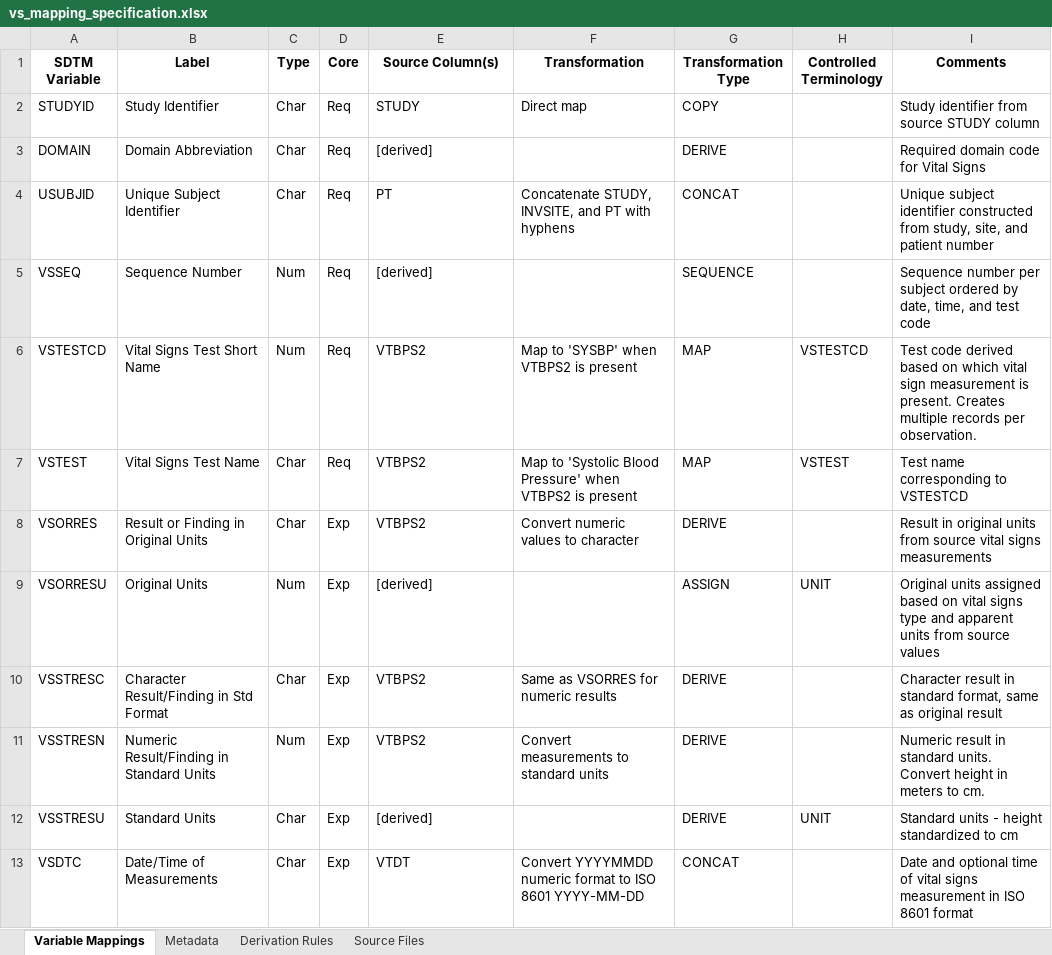
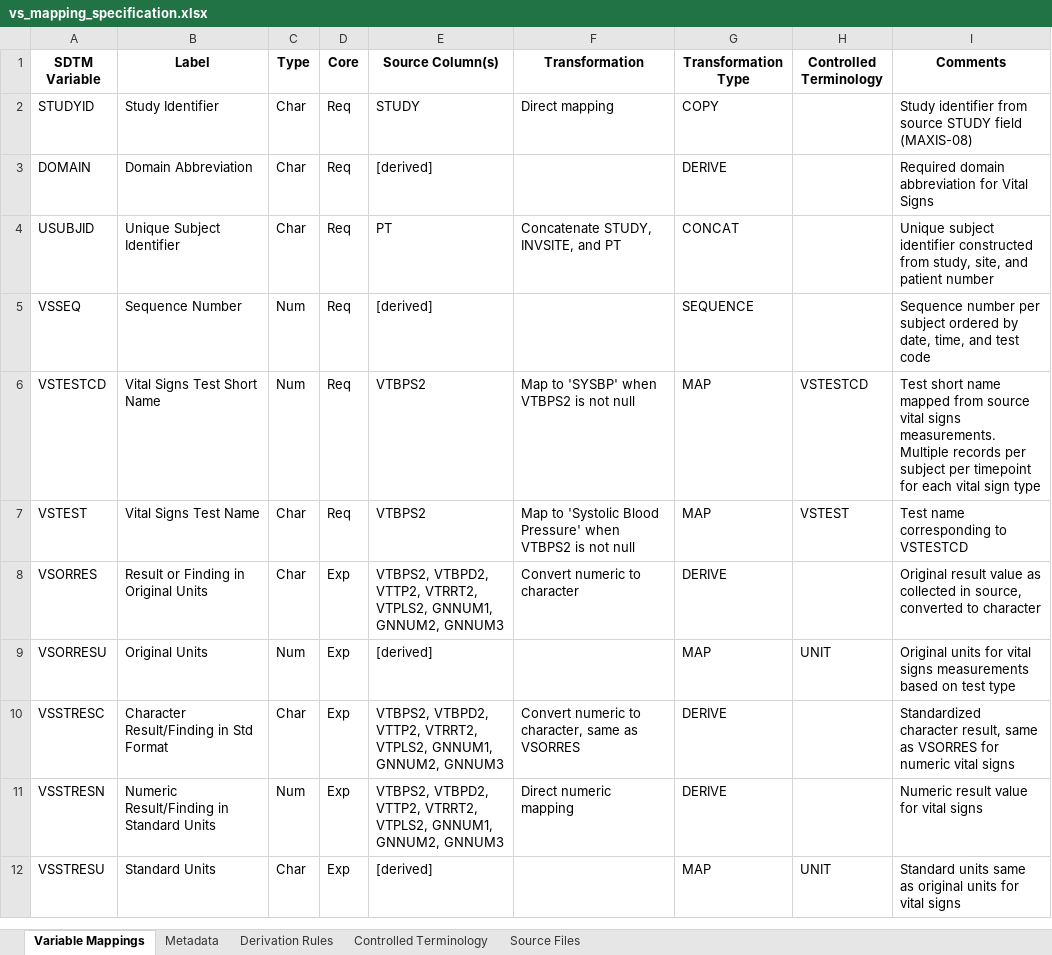
Before and after one commit to siddharthchauhan/ETL, an Excel workbook: sdtm_workspace/mapping_specs/vs_mapping_specification.xlsx, sheet Variable Mappings, drawn as a sheet; only a part is shown; values as stored, in another font and other column widths than the file's, no borders; removed rows and columns are numbered as before the commit, all else as after; the diff covers the shown part only; the diff names each change by its address in the sheet, - before the commit and + after, or states it on an @@ line.

```diff
--- a/sdtm_workspace/mapping_specs/vs_mapping_specification.xlsx (sheet Variable Mappings)
+++ b/sdtm_workspace/mapping_specs/vs_mapping_specification.xlsx (sheet Variable Mappings)
+sheet tab: Controlled Terminology
-F2 (Transformation): Direct map
+F2 (Transformation): Direct mapping
-I2 (Comments): …source STUDY column
+I2 (Comments): …source STUDY field (MAXIS-08)
-I3 (Comments): Required domain code for Vital Signs
+I3 (Comments): Required domain abbreviation for Vital Signs
-F4 (Transformation): Concatenate STUDY, INVSITE, and PT with hyphens
+F4 (Transformation): Concatenate STUDY, INVSITE, and PT
-F6 (Transformation): Map to 'SYSBP' when VTBPS2 is present
+F6 (Transformation): Map to 'SYSBP' when VTBPS2 is not null
-I6 (Comments): Test code derived based on which vital sign measurement is present. Creates multiple records per observation.
+I6 (Comments): Test short name mapped from source vital signs measurements. Multiple records per subject per timepoint for each vital sign type
-F7 (Transformation): …VTBPS2 is present
+F7 (Transformation): …VTBPS2 is not null
-E8 (Source Column(s)): VTBPS2
+E8 (Source Column(s)): VTBPS2, VTBPD2, VTTP2, VTRRT2, VTPLS2, GNNUM1, GNNUM2, GNNUM3
-F8 (Transformation): Convert numeric values to character
+F8 (Transformation): Convert numeric to character
-I8 (Comments): Result in original units from source vital signs measurements
+I8 (Comments): Original result value as collected in source, converted to character
-G9 (Transformation Type): ASSIGN
+G9 (Transformation Type): MAP
-I9 (Comments): Original units assigned based on vital signs type and apparent units from source values
+I9 (Comments): Original units for vital signs measurements based on test type
-E10:E11 (Source Column(s)): VTBPS2
+E10:E11 (Source Column(s)): VTBPS2, VTBPD2, VTTP2, VTRRT2, VTPLS2, GNNUM1, GNNUM2, GNNUM3
-F10 (Transformation): Same as VSORRES for numeric results
+F10 (Transformation): Convert numeric to character, same as VSORRES
-I10 (Comments): Character result in standard format, same as original result
+I10 (Comments): Standardized character result, same as VSORRES for numeric vital signs
-F11 (Transformation): Convert measurements to standard units
+F11 (Transformation): Direct numeric mapping
-I11 (Comments): Numeric result in standard units. Convert height in meters to cm.
+I11 (Comments): Numeric result value for vital signs
-G12 (Transformation Type): DERIVE
+G12 (Transformation Type): MAP
-I12 (Comments): Standard units - height standardized to cm
+I12 (Comments): Standard units same as original units for vital signs
-row 13: VSDTC | Date/Time of Measurements | Char | Exp | VTDT | Convert YYYYMMDD numeric format to ISO 8601 YYYY-MM-DD | CONCAT |  | Date and optional time of vital signs measurement in ISO 8601 format
```
Also changed, not shown: 9 added rows, 13 removed rows and 9 edited cells elsewhere in this sheet, sheet Derivation Rules, sheet Metadata, sdtm_workspace/mapping_specs/dm_mapping_specification.xlsx, sdtm_workspace/mapping_specs/lb_mapping_specification.xlsx, 50 other files.
